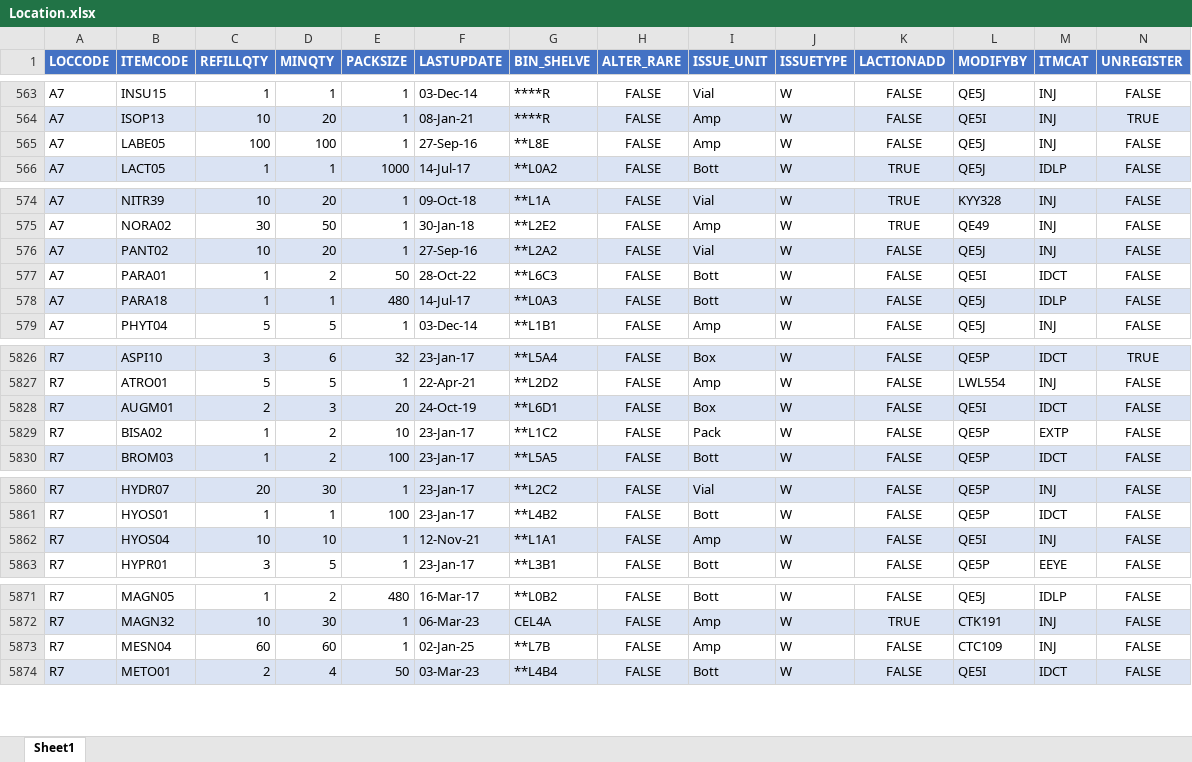
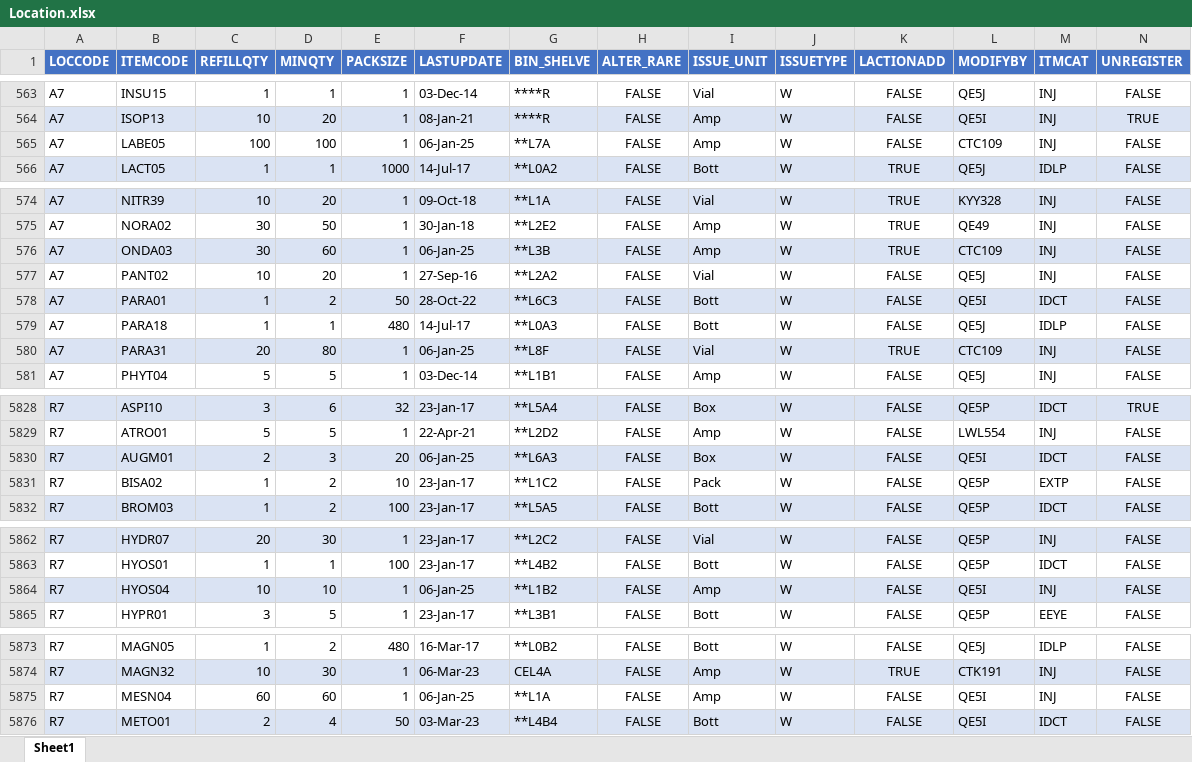
Before and after one commit to AlexCheung109/WardStockLocationCheck, an Excel workbook: Location.xlsx, sheet Sheet1, drawn as a sheet; only a part is shown, gaps mark what is left out; values as stored, in another font and other column widths than the file's, no borders; addresses are those after the commit; the diff names each change by its address in the sheet, - before the commit and + after, or states it on an @@ line.

Commit message:
Update Location.xlsx

```diff
--- a/Location.xlsx (sheet Sheet1)
+++ b/Location.xlsx (sheet Sheet1)
-F565 (LASTUPDATE): 27-Sep-16
+F565 (LASTUPDATE): 06-Jan-25
-G565 (BIN_SHELVE): **L8E
+G565 (BIN_SHELVE): **L7A
-L565 (MODIFYBY): QE5J
+L565 (MODIFYBY): CTC109
+row 576: A7 | ONDA03 | 30 | 60 | 1 | 06-Jan-25 | **L3B | FALSE | Amp | W | TRUE | CTC109 | INJ | FALSE
-A577:N577 fill: #DAE3F3
+A577:N577 fill: none
-A578:N578 fill: none
+A578:N578 fill: #DAE3F3
-A579:N579 fill: #DAE3F3
+A579:N579 fill: none
+row 580: A7 | PARA31 | 20 | 80 | 1 | 06-Jan-25 | **L8F | FALSE | Vial | W | TRUE | CTC109 | INJ | FALSE
-F5830 (LASTUPDATE): 24-Oct-19
+F5830 (LASTUPDATE): 06-Jan-25
-G5830 (BIN_SHELVE): **L6D1
+G5830 (BIN_SHELVE): **L6A3
-F5864 (LASTUPDATE): 12-Nov-21
+F5864 (LASTUPDATE): 06-Jan-25
-G5864 (BIN_SHELVE): **L1A1
+G5864 (BIN_SHELVE): **L1B2
-F5875 (LASTUPDATE): 02-Jan-25
+F5875 (LASTUPDATE): 06-Jan-25
-G5875 (BIN_SHELVE): **L7B
+G5875 (BIN_SHELVE): **L1A
-L5875 (MODIFYBY): CTC109
+L5875 (MODIFYBY): QE5I
```
